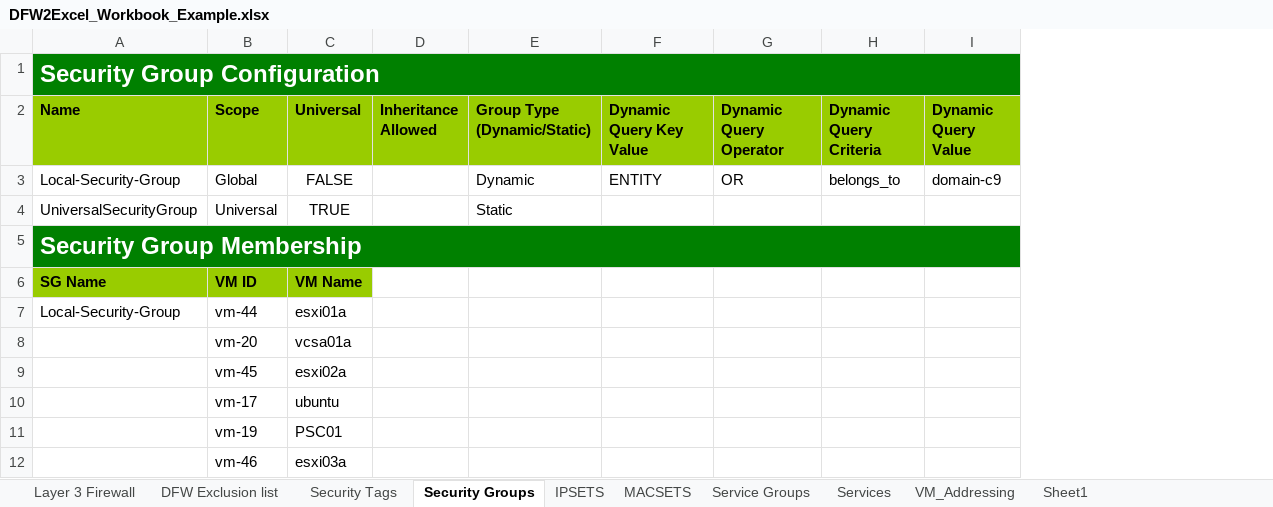
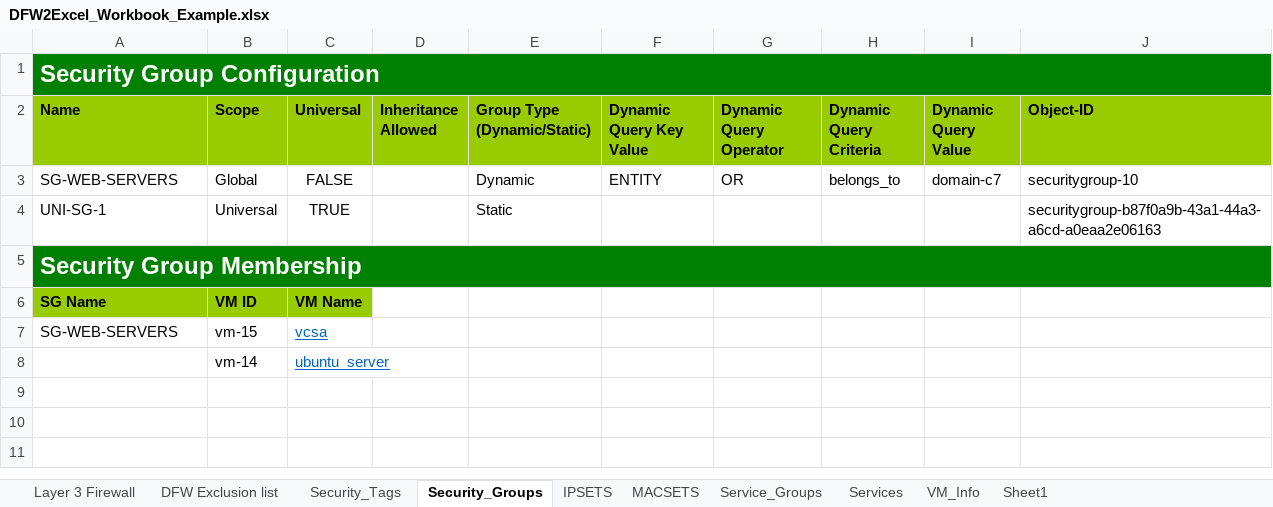
Before and after one commit to vmware/nsx-powerops, an Excel workbook: PowerNSX-DFW2Excel/DFW2Excel_Workbook_Example.xlsx, sheet Security_Groups, drawn as a sheet; values as stored, in another font and other column widths than the file's, no borders; removed rows and columns are numbered as before the commit, all else as after; the diff names each change by its address in the sheet, - before the commit and + after, or states it on an @@ line.

```diff
--- a/PowerNSX-DFW2Excel/DFW2Excel_Workbook_Example.xlsx (sheet Security_Groups)
+++ b/PowerNSX-DFW2Excel/DFW2Excel_Workbook_Example.xlsx (sheet Security_Groups)
-sheet tab: Security Tags
+sheet tab: Security_Tags
-sheet tab: Security Groups
+sheet tab: Security_Groups
-sheet tab: Service Groups
+sheet tab: Service_Groups
-sheet tab: VM_Addressing
+sheet tab: VM_Info
+column J (Object-ID), rows 3-4: securitygroup-10 | securitygroup-b87f0a9b-43a1-44a3-a6cd-a0eaa2e06163
-A3 (Name): Local-Security-Group
+A3 (Name): SG-WEB-SERVERS
-I3 (Dynamic Query Value): domain-c9
+I3 (Dynamic Query Value): domain-c7
-A4 (Name): UniversalSecurityGroup
+A4 (Name): UNI-SG-1
-row 7: Local-Security-Group | vm-44 | esxi01a
-row 8:  | vm-20 | vcsa01a
-row 9:  | vm-45 | esxi02a
-row 10:  | vm-17 | ubuntu
-row 11:  | vm-19 | PSC01
-row 12:  | vm-46 | esxi03a
+row 7: SG-WEB-SERVERS | vm-15 | vcsa
+row 8:  | vm-14 | ubuntu_server
```
Also changed, not shown: sheet Service_Groups, sheet Services, sheet Layer 3 Firewall, sheet VM_Info, sheet IPSETS, sheet Security_Tags, 1 more sheet, 13 other files.
